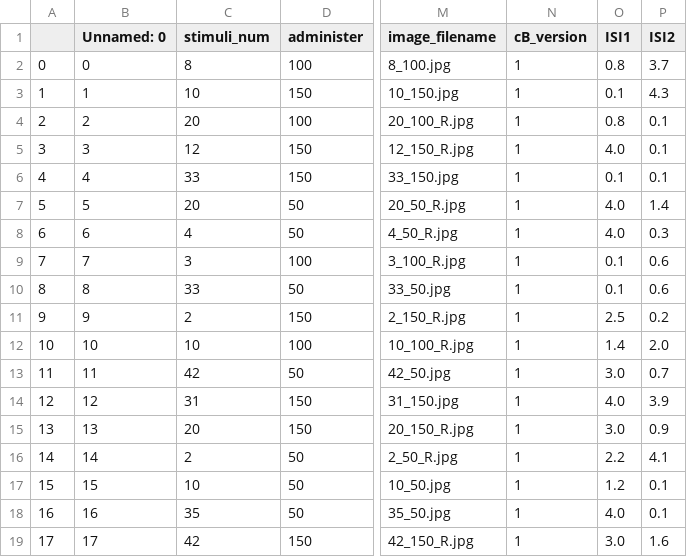
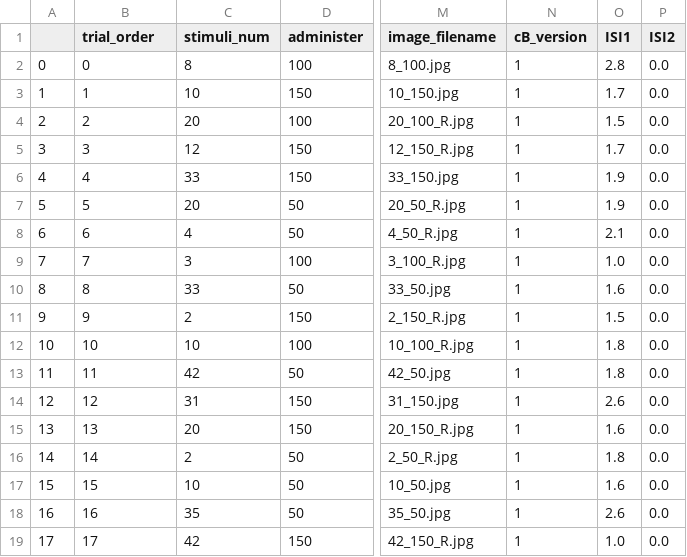
Before and after one commit to spatialtopology/task-social, a CSV file: design/s04_final_counterbalance_with_jitter/task-cognitive_counterbalance_ver-01_block-02.csv, drawn as a sheet; only a part is shown, gaps mark what is left out; the diff covers the shown part only; the diff names each change by its address in the sheet, - before the commit and + after, or states it on an @@ line.

```diff
--- a/design/s04_final_counterbalance_with_jitter/task-cognitive_counterbalance_ver-01_block-02.csv
+++ b/design/s04_final_counterbalance_with_jitter/task-cognitive_counterbalance_ver-01_block-02.csv
-B1: Unnamed: 0
+B1: trial_order
-O2 (ISI1): 0.8
+O2 (ISI1): 2.8
-P2 (ISI2): 3.7
+P2 (ISI2): 0.0
-O3 (ISI1): 0.1
+O3 (ISI1): 1.7
-P3 (ISI2): 4.3
+P3 (ISI2): 0.0
-O4 (ISI1): 0.8
+O4 (ISI1): 1.5
-P4:P6 (ISI2): 0.1
+P4:P6 (ISI2): 0.0
-O5 (ISI1): 4.0
+O5 (ISI1): 1.7
-O6 (ISI1): 0.1
+O6 (ISI1): 1.9
-O7 (ISI1): 4.0
+O7 (ISI1): 1.9
-P7 (ISI2): 1.4
+P7 (ISI2): 0.0
-O8 (ISI1): 4.0
+O8 (ISI1): 2.1
-P8 (ISI2): 0.3
+P8 (ISI2): 0.0
-O9 (ISI1): 0.1
+O9 (ISI1): 1.0
-P9:P10 (ISI2): 0.6
+P9:P10 (ISI2): 0.0
-O10 (ISI1): 0.1
+O10 (ISI1): 1.6
-O11 (ISI1): 2.5
+O11 (ISI1): 1.5
-P11 (ISI2): 0.2
+P11 (ISI2): 0.0
-O12 (ISI1): 1.4
+O12 (ISI1): 1.8
-P12 (ISI2): 2.0
+P12 (ISI2): 0.0
-O13 (ISI1): 3.0
+O13 (ISI1): 1.8
-P13 (ISI2): 0.7
+P13 (ISI2): 0.0
-O14 (ISI1): 4.0
+O14 (ISI1): 2.6
-P14 (ISI2): 3.9
+P14 (ISI2): 0.0
-O15 (ISI1): 3.0
+O15 (ISI1): 1.6
-P15 (ISI2): 0.9
+P15 (ISI2): 0.0
-O16 (ISI1): 2.2
+O16 (ISI1): 1.8
-P16 (ISI2): 4.1
+P16 (ISI2): 0.0
-O17 (ISI1): 1.2
+O17 (ISI1): 1.6
-P17:P18 (ISI2): 0.1
+P17:P18 (ISI2): 0.0
-O18 (ISI1): 4.0
+O18 (ISI1): 2.6
-O19 (ISI1): 3.0
+O19 (ISI1): 1.0
-P19 (ISI2): 1.6
+P19 (ISI2): 0.0
```
Also changed, not shown: 35 edited cells elsewhere in this file, design/s04_final_counterbalance_with_jitter/task-cognitive_counterbalance_ver-01_block-01.csv, design/s04_final_counterbalance_with_jitter/task-cognitive_counterbalance_ver-02_block-01.csv, 27 other files.
